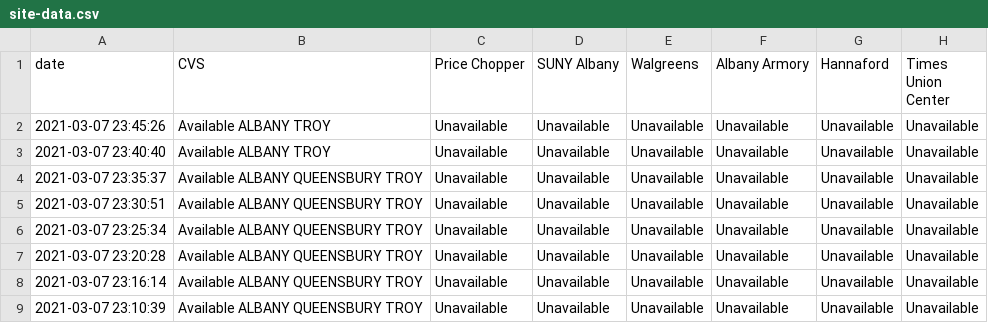
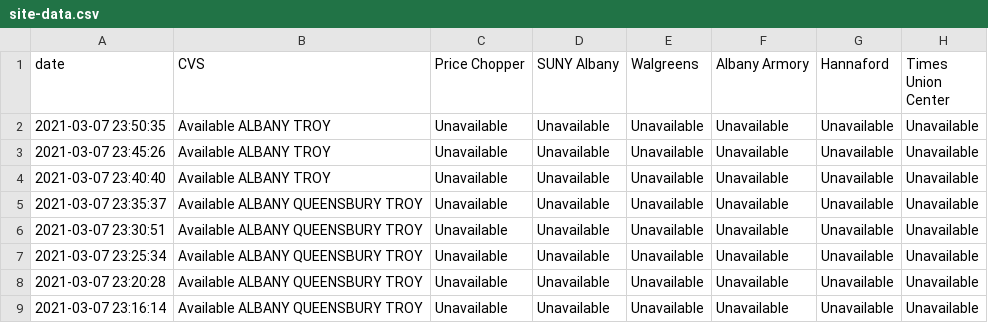
Before and after one commit to CapitalRegionVaccine/CapitalRegionVaccine, a CSV file: data/site-data.csv, drawn as a sheet; only a part is shown; the shorter side is filled out with more unchanged rows.

```diff
--- a/data/site-data.csv
+++ b/data/site-data.csv
@@ -1,2 +1,3 @@
 date,CVS,Price Chopper,SUNY Albany,Walgreens,Albany Armory,Hannaford,Times Union Center
+2021-03-07 23:50:35,Available ALBANY TROY ,Unavailable,Unavailable,Unavailable,Unavailable,Unavailable,Unavailable
 2021-03-07 23:45:26,Available ALBANY TROY ,Unavailable,Unavailable,Unavailable,Unavailable,Unavailable,Unavailable
```
Also changed, not shown: 1 other file.
